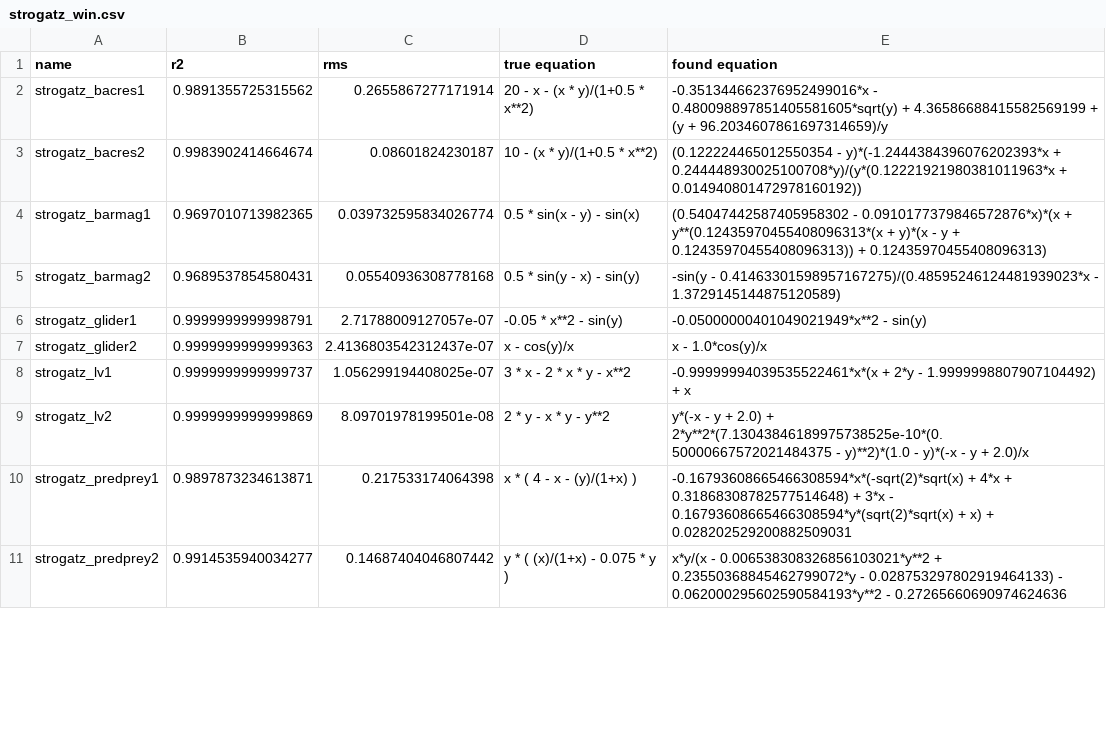
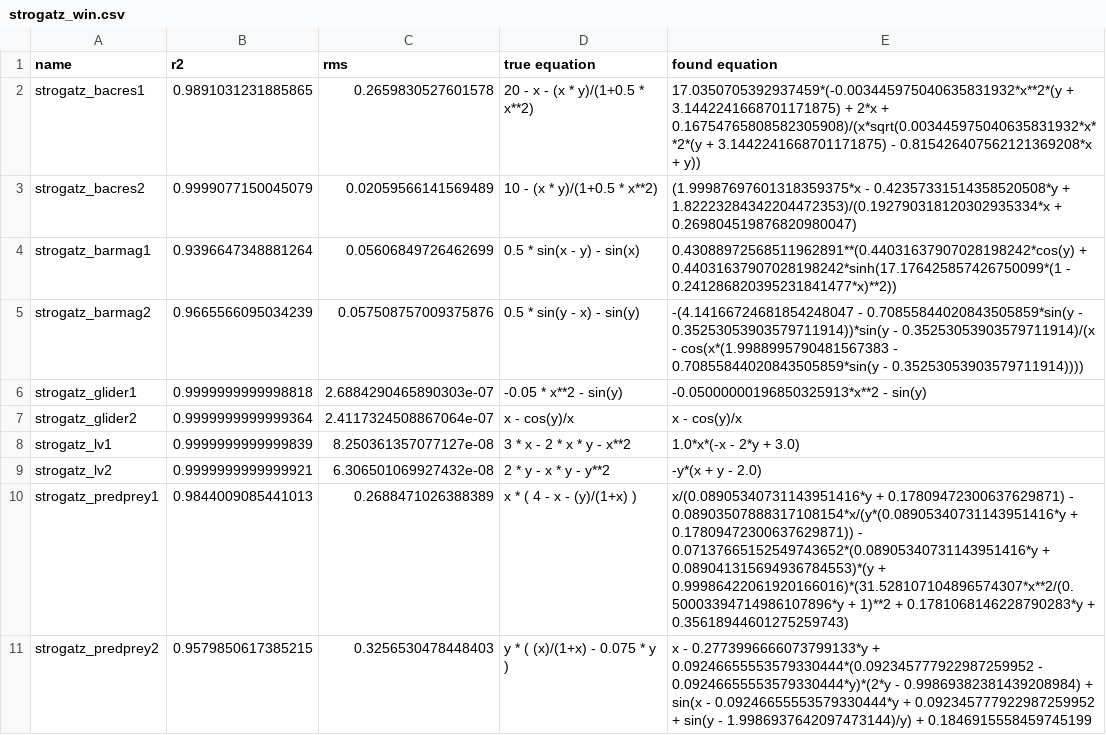
Before and after one commit to janoPig/HROCH, a CSV file: ci-test/results/strogatz_win.csv, drawn as a sheet; only a part is shown; the diff covers the shown part only.

Commit message:
Commit from GitHub Actions (Strogatz - windows)

```diff
--- a/ci-test/results/strogatz_win.csv
+++ b/ci-test/results/strogatz_win.csv
@@ -1,11 +1,11 @@
 name,r2,rms,true equation,found equation
-strogatz_bacres1,0.9891355725315562,0.2655867277171914, 20 - x - (x * y)/(1+0.5 * x**2),-0.351344662376952499016*x - 0.480098897851405581605*sqrt(y) + 4.36586688415582569199 + (y + 96.2034607861697314659)/y
-strogatz_bacres2,0.9983902414664674,0.08601824230187, 10 - (x * y)/(1+0.5 * x**2),(0.122224465012550354 - y)*(-1.2444384396076202393*x + 0.244448930025100708*y)/(y*(0.12221921980381011963*x + 0.014940801472978160192))
-strogatz_barmag1,0.9697010713982365,0.039732595834026774, 0.5 * sin(x - y) - sin(x),(0.54047442587405958302 - 0.0910177379846572876*x)*(x + y**(0.12435970455408096313*(x + y)*(x - y + 0.12435970455408096313)) + 0.12435970455408096313)
-strogatz_barmag2,0.9689537854580431,0.05540936308778168, 0.5 * sin(y - x) - sin(y),-sin(y - 0.41463301598957167275)/(0.48595246124481939023*x - 1.3729145144875120589)
-strogatz_glider1,0.9999999999998791,2.71788009127057e-07, -0.05 * x**2 - sin(y),-0.05000000401049021949*x**2 - sin(y)
-strogatz_glider2,0.9999999999999363,2.4136803542312437e-07, x - cos(y)/x,x - 1.0*cos(y)/x
-strogatz_lv1,0.9999999999999737,1.056299194408025e-07, 3  * x - 2  * x * y - x**2,-0.99999994039535522461*x*(x + 2*y - 1.9999998807907104492) + x
-strogatz_lv2,0.9999999999999869,8.09701978199501e-08, 2 * y - x * y - y**2,y*(-x - y + 2.0) + 2*y**2*(7.13043846189975738525e-10*(0.50000667572021484375 - y)**2)*(1.0 - y)*(-x - y + 2.0)/x
-strogatz_predprey1,0.9897873234613871,0.217533174064398, x  * ( 4 - x - (y)/(1+x) ),-0.16793608665466308594*x*(-sqrt(2)*sqrt(x) + 4*x + 0.31868308782577514648) + 3*x - 0.16793608665466308594*y*(sqrt(2)*sqrt(x) + x) + 0.028202529200882509031
-strogatz_predprey2,0.9914535940034277,0.14687404046807442, y * ( (x)/(1+x) - 0.075 * y ),x*y/(x - 0.006538308326856103021*y**2 + 0.23550368845462799072*y - 0.028753297802919464133) - 0.062000295602590584193*y**2 - 0.27265660690974624636
+strogatz_bacres1,0.9891031231885865,0.2659830527601578, 20 - x - (x * y)/(1+0.5 * x**2),17.0350705392937459*(-0.003445975040635831932*x**2*(y + 3.1442241668701171875) + 2*x + 0.16754765808582305908)/(x*sqrt(0.003445975040635831932*x**2*(y + 3.1442241668701171875) - 0.815426407562121369208*x + y))
+strogatz_bacres2,0.9999077150045079,0.02059566141569489, 10 - (x * y)/(1+0.5 * x**2),(1.99987697601318359375*x - 0.42357331514358520508*y + 1.82223284342204472353)/(0.192790318120302935334*x + 0.269804519876820980047)
+strogatz_barmag1,0.9396647348881264,0.05606849726462699, 0.5 * sin(x - y) - sin(x),0.43088972568511962891**(0.44031637907028198242*cos(y) + 0.44031637907028198242*sinh(17.176425857426750099*(1 - 0.241286820395231841477*x)**2))
+strogatz_barmag2,0.9665566095034239,0.057508757009375876, 0.5 * sin(y - x) - sin(y),-(4.14166724681854248047 - 0.70855844020843505859*sin(y - 0.35253053903579711914))*sin(y - 0.35253053903579711914)/(x - cos(x*(1.9988995790481567383 - 0.70855844020843505859*sin(y - 0.35253053903579711914))))
+strogatz_glider1,0.9999999999998818,2.6884290465890303e-07, -0.05 * x**2 - sin(y),-0.05000000196850325913*x**2 - sin(y)
+strogatz_glider2,0.9999999999999364,2.4117324508867064e-07, x - cos(y)/x,x - cos(y)/x
+strogatz_lv1,0.9999999999999839,8.250361357077127e-08, 3  * x - 2  * x * y - x**2,1.0*x*(-x - 2*y + 3.0)
+strogatz_lv2,0.9999999999999921,6.306501069927432e-08, 2 * y - x * y - y**2,-y*(x + y - 2.0)
+strogatz_predprey1,0.9844009085441013,0.2688471026388389, x  * ( 4 - x - (y)/(1+x) ),x/(0.08905340731143951416*y + 0.17809472300637629871) - 0.08903507888317108154*x/(y*(0.08905340731143951416*y + 0.17809472300637629871)) - 0.07137665152549743652*(0.08905340731143951416*y + 0.089041315694936784553)*(y + 0.99986422061920166016)*(31.528107104896574307*x**2/(0.50003394714986107896*y + 1)**2 + 0.1781068146228790283*y + 0.35618944601275259743)
+strogatz_predprey2,0.9579850617385215,0.3256530478448403, y * ( (x)/(1+x) - 0.075 * y ),x - 0.2773996666073799133*y + 0.09246655553579330444*(0.092345777922987259952 - 0.09246655553579330444*y)*(2*y - 0.99869382381439208984) + sin(x - 0.09246655553579330444*y + 0.092345777922987259952 + sin(y - 1.9986937642097473144)/y) + 0.1846915558459745199
```
Also changed, not shown: 12 edited cells elsewhere in this file.
